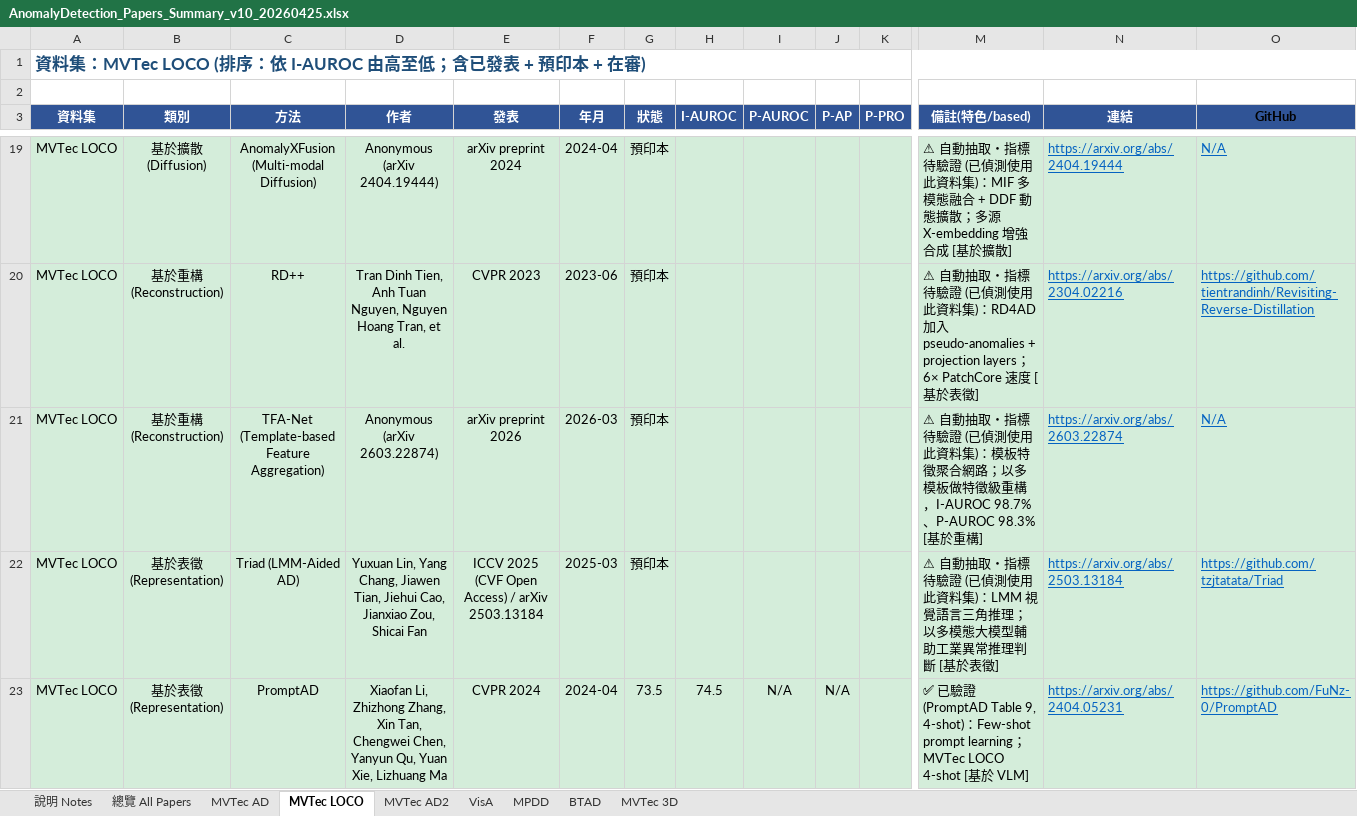
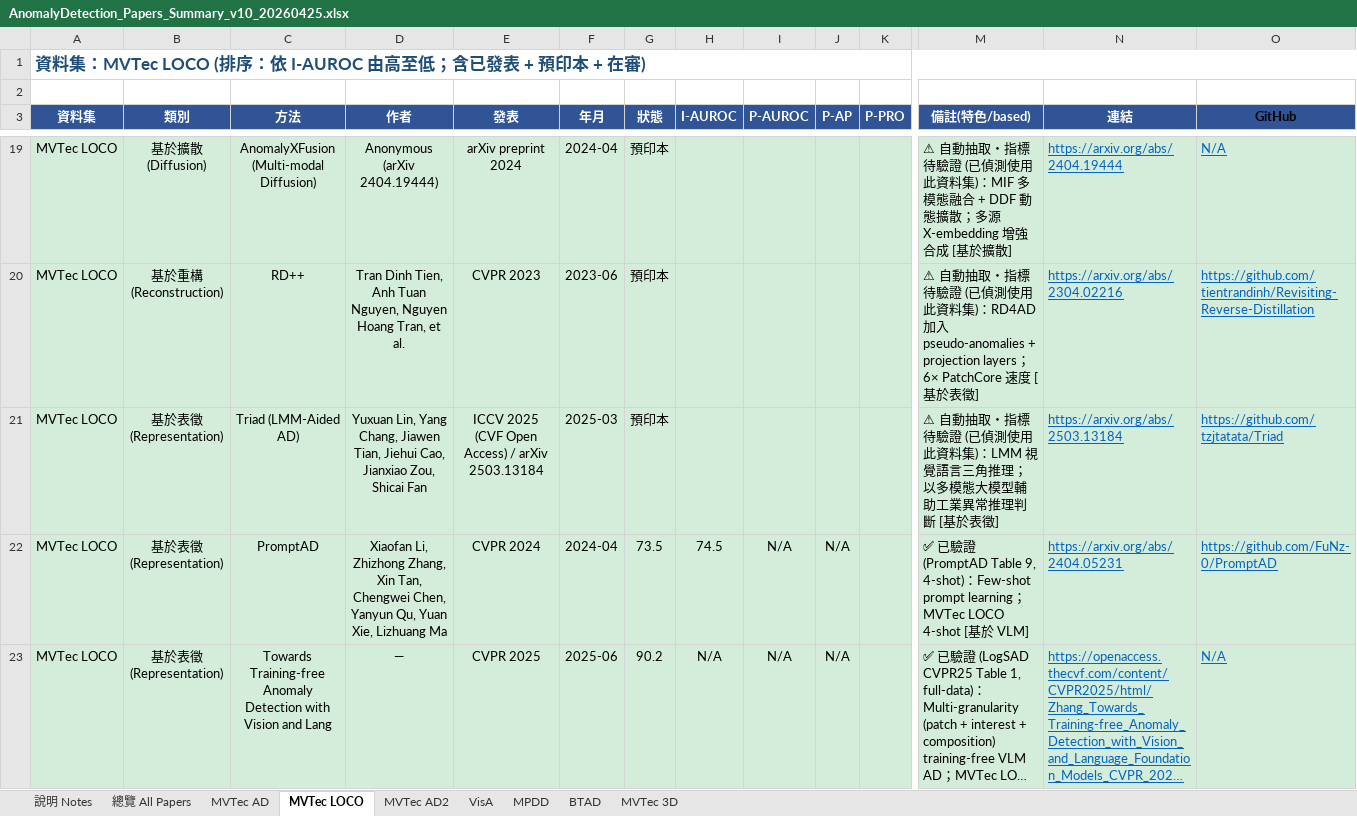
Before and after one commit to 112378074/NTUT-IVI-Lab--SOTA-Literature-Viewer, an Excel workbook: AnomalyDetection_Papers_Summary_v10_20260425.xlsx, sheet MVTec LOCO, drawn as a sheet; only a part is shown, gaps mark what is left out; the shorter side is filled out with more unchanged rows; long unchanged cells end in …; values as stored, in another font and other column widths than the file's, no borders; rows hold the shown columns only; the diff names each change by its address in the sheet, - before the commit and + after, or states it on an @@ line.

```diff
--- a/AnomalyDetection_Papers_Summary_v10_20260425.xlsx (sheet MVTec LOCO)
+++ b/AnomalyDetection_Papers_Summary_v10_20260425.xlsx (sheet MVTec LOCO)
-row 21: MVTec LOCO | 基於重構 (Reconstruction) | TFA-Net (Template-based Feature Aggregation) | Anonymous (arXiv 2603.22874) | arXiv preprint 2026 | 2026-03 | 預印本 |  |  |  |  | ⚠ 自動抽取・指標待驗證 (已偵測使用此資料集)：模板特徵聚合網路；以多模板做特徵級重構，I-AUROC 98.7%、P-AUROC 98.3% [基於重構] | https://arxiv.org/abs/2603.22874 | N/A
```
Also changed, not shown: sheet MPDD, sheet VisA, 3 other files.
